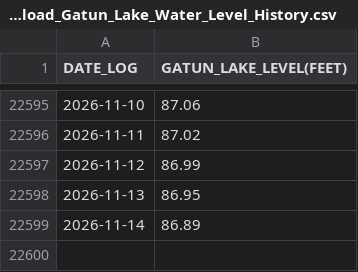
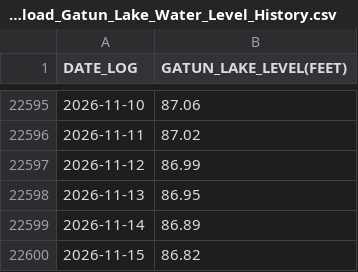
Before and after one commit to jeraldseet/gatun-lake-live-monitor, a CSV file: Download_Gatun_Lake_Water_Level_History.csv, drawn as a sheet; only a part is shown, gaps mark what is left out; the diff names each change by its address in the sheet, - before the commit and + after, or states it on an @@ line.

```diff
--- a/Download_Gatun_Lake_Water_Level_History.csv
+++ b/Download_Gatun_Lake_Water_Level_History.csv
+row 22600: 2026-11-15 | 86.82
```
Also changed, not shown: 1 other file.
